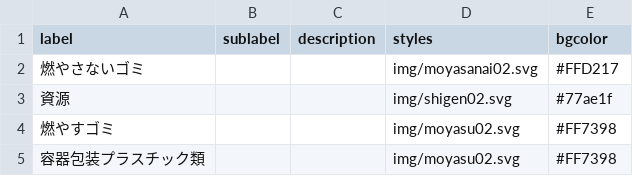
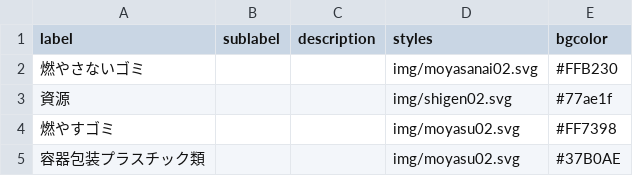
Before and after one commit to katoharu0620/5374, a CSV file: data/description.csv, drawn as a sheet.

Commit message:
Update description.csv
いい感じに。

```diff
--- a/data/description.csv
+++ b/data/description.csv
@@ -1,5 +1,5 @@
 label,sublabel,description,styles,bgcolor
-燃やさないゴミ,,,img/moyasanai02.svg,#FFD217
+燃やさないゴミ,,,img/moyasanai02.svg,#FFB230
 資源,,,img/shigen02.svg,#77ae1f
 燃やすゴミ,,,img/moyasu02.svg,#FF7398
-容器包装プラスチック類,,,img/moyasu02.svg,#FF7398
+容器包装プラスチック類,,,img/moyasu02.svg,#37B0AE
```
